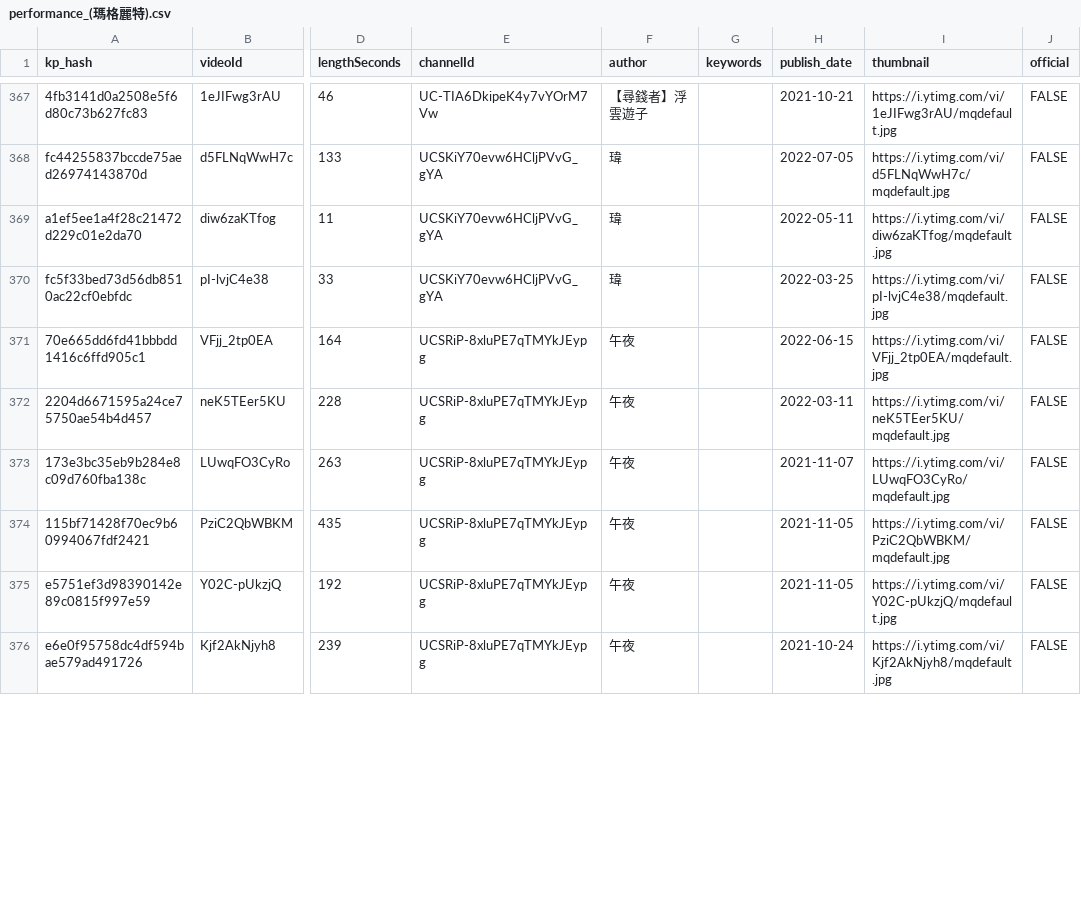
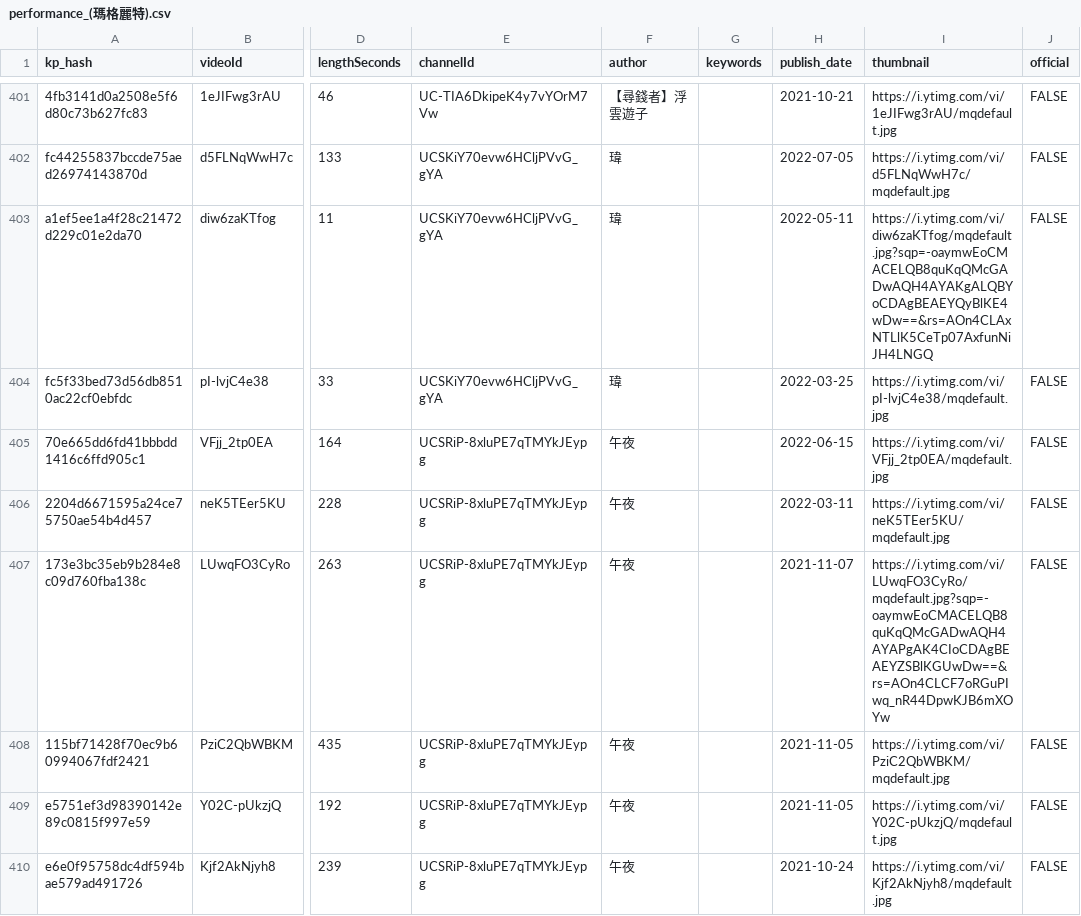
Before and after one commit to virtual-data-lab/Vtuber-performance-record, a CSV file: performance_(瑪格麗特).csv, drawn as a sheet; only a part is shown, gaps mark what is left out; addresses are those after the commit; the diff covers the shown part only; the diff names each change by its address in the sheet, - before the commit and + after, or states it on an @@ line.

```diff
--- a/performance_(瑪格麗特).csv
+++ b/performance_(瑪格麗特).csv
-I403 (thumbnail): https://i.ytimg.com/vi/diw6zaKTfog/mqdefault.jpg
+I403 (thumbnail): https://i.ytimg.com/vi/diw6zaKTfog/mqdefault.jpg?sqp=-oaymwEoCMACELQB8quKqQMcGADwAQH4AYAKgALQBYoCDAgBEAEYQyBlKE4wDw==&rs=AOn4CLAxNTLlK5CeTp07AxfunNiJH4LNGQ
-I407 (thumbnail): https://i.ytimg.com/vi/LUwqFO3CyRo/mqdefault.jpg
+I407 (thumbnail): https://i.ytimg.com/vi/LUwqFO3CyRo/mqdefault.jpg?sqp=-oaymwEoCMACELQB8quKqQMcGADwAQH4AYAPgAK4CIoCDAgBEAEYZSBlKGUwDw==&rs=AOn4CLCF7oRGuPIwq_nR44DpwKJB6mXOYw
```
Also changed, not shown: 5 added rows, 33 moved rows and 21 edited cells elsewhere in this file, performance_(神稻櫻火).csv, 2 other files.
